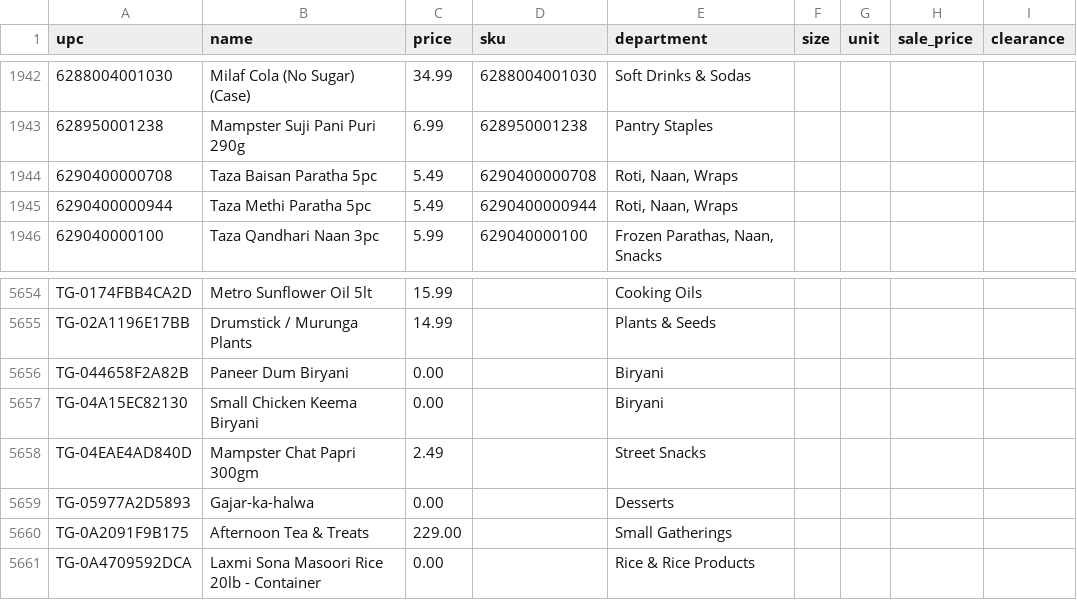
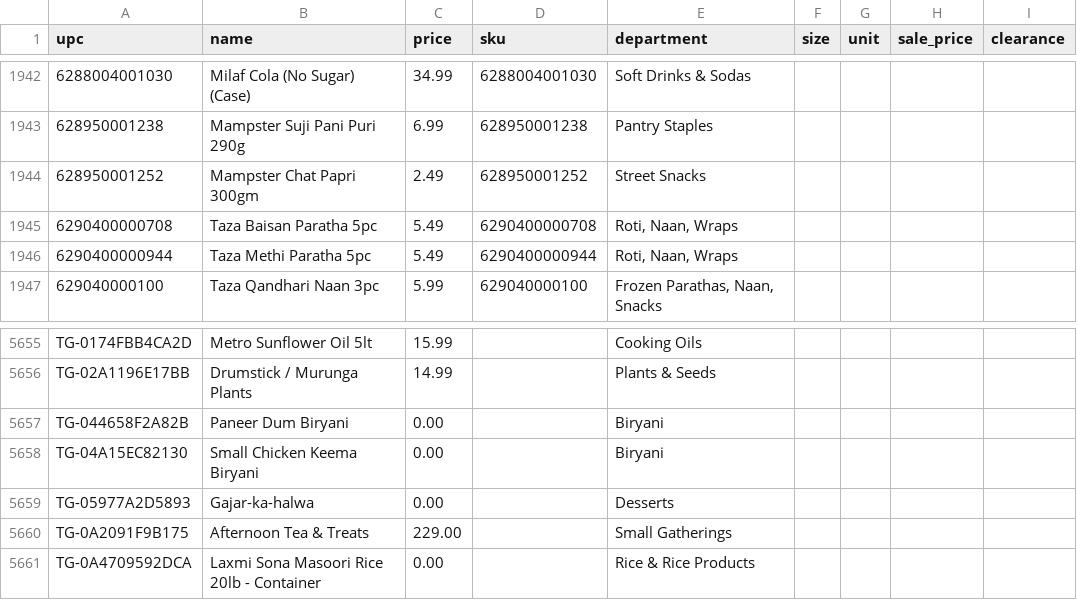
Before and after one commit to spicetownbackend/spicetown-labels, a CSV file: data/products.csv, drawn as a sheet; only a part is shown, gaps mark what is left out; removed rows and columns are numbered as before the commit, all else as after; the diff names each change by its address in the sheet, - before the commit and + after, or states it on an @@ line.

```diff
--- a/data/products.csv
+++ b/data/products.csv
+row 1944: 628950001252 | Mampster Chat Papri 300gm | 2.49 | 628950001252 | Street Snacks
-row 5658: TG-04EAE4AD840D | Mampster Chat Papri 300gm | 2.49 |  | Street Snacks
```
